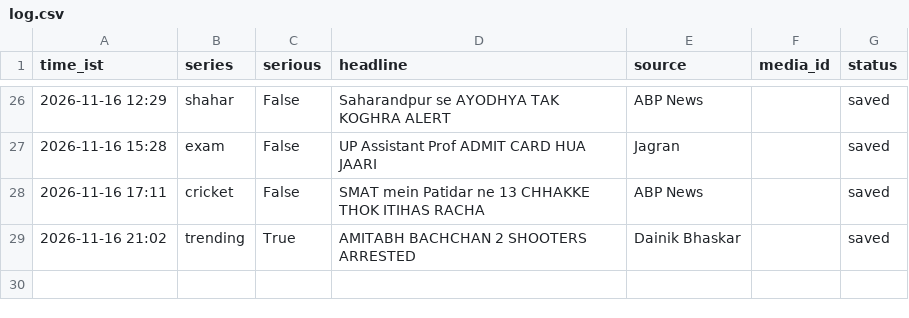
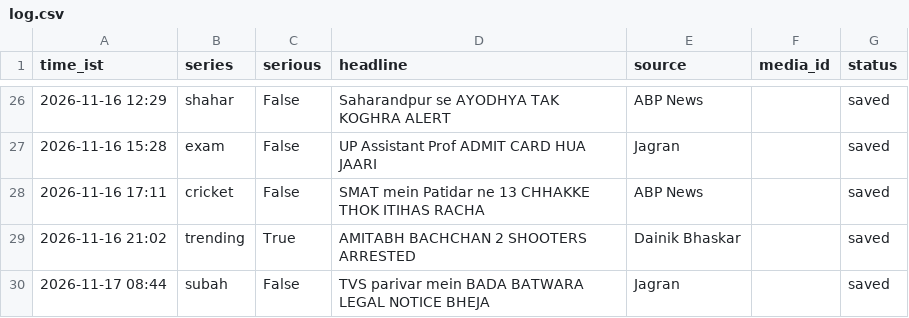
Before and after one commit to rameshprasad8218-lgtm/single-society-bot, a CSV file: data/log.csv, drawn as a sheet; only a part is shown, gaps mark what is left out.

Commit message:
log 0844_subah saved

```diff
--- a/data/log.csv
+++ b/data/log.csv
@@ -29 +29,2 @@ time_ist,series,serious,headline,source,media_id,status
 2026-11-16 21:02,trending,True,AMITABH BACHCHAN 2 SHOOTERS ARRESTED,Dainik Bhaskar,,saved
+2026-11-17 08:44,subah,False,TVS parivar mein BADA BATWARA LEGAL NOTICE BHEJA,Jagran,,saved
```
